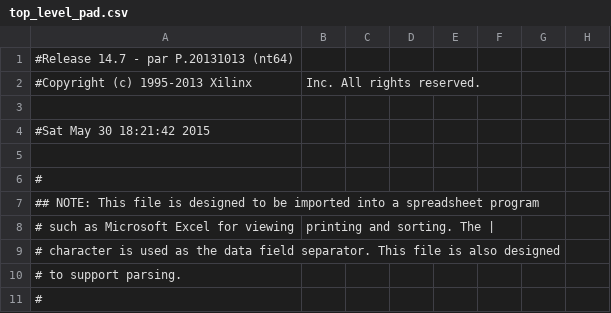
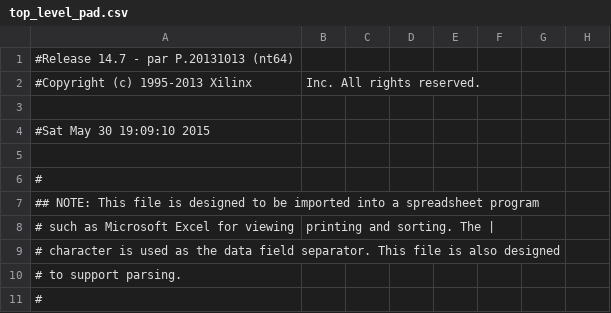
Before and after one commit to ViktorVaczi90/BME-MIT-FPGA-COMPETETION, a CSV file: fpgacomp/top_level_pad.csv, drawn as a sheet; only a part is shown; the diff names each change by its address in the sheet, - before the commit and + after, or states it on an @@ line.

```diff
--- a/fpgacomp/top_level_pad.csv
+++ b/fpgacomp/top_level_pad.csv
-A4: #Sat May 30 18:21:42 2015
+A4: #Sat May 30 19:09:10 2015
```
Also changed, not shown: 44 other files.
